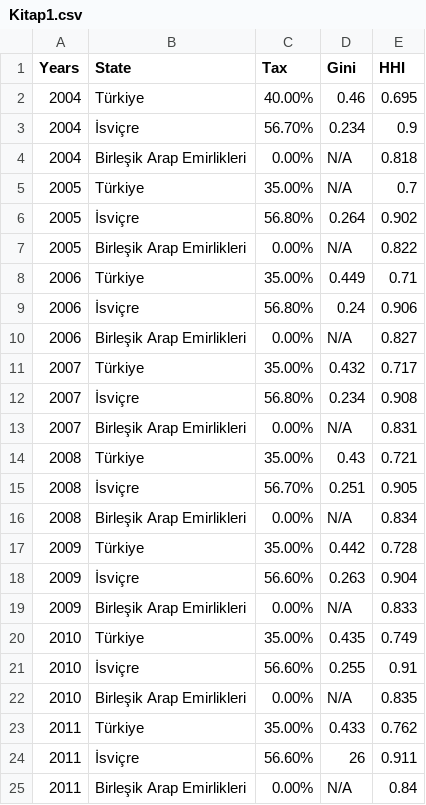
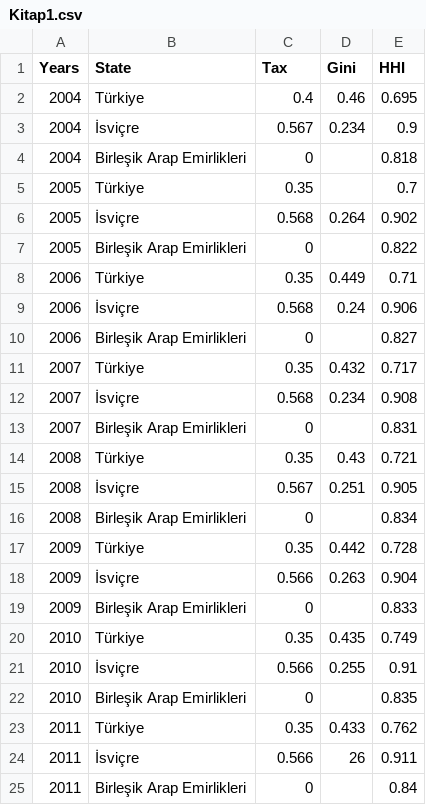
Before and after one commit to fsccakir/Seminer, a CSV file: Kitap1.csv, drawn as a sheet; only a part is shown; the diff covers the shown part only.

Commit message:
Düzeltme

```diff
--- a/Kitap1.csv
+++ b/Kitap1.csv
@@ -1,25 +1,25 @@
 "Years","State","Tax","Gini","HHI"
-"2004","Türkiye","40.00%","0.46","0.695"
-"2004","İsviçre","56.70%","0.234","0.9"
-"2004","Birleşik Arap Emirlikleri","0.00%","N/A","0.818"
-"2005","Türkiye","35.00%","N/A","0.7"
-"2005","İsviçre","56.80%","0.264","0.902"
-"2005","Birleşik Arap Emirlikleri","0.00%","N/A","0.822"
-"2006","Türkiye","35.00%","0.449","0.71"
-"2006","İsviçre","56.80%","0.24","0.906"
-"2006","Birleşik Arap Emirlikleri","0.00%","N/A","0.827"
-"2007","Türkiye","35.00%","0.432","0.717"
-"2007","İsviçre","56.80%","0.234","0.908"
-"2007","Birleşik Arap Emirlikleri","0.00%","N/A","0.831"
-"2008","Türkiye","35.00%","0.43","0.721"
-"2008","İsviçre","56.70%","0.251","0.905"
-"2008","Birleşik Arap Emirlikleri","0.00%","N/A","0.834"
-"2009","Türkiye","35.00%","0.442","0.728"
-"2009","İsviçre","56.60%","0.263","0.904"
-"2009","Birleşik Arap Emirlikleri","0.00%","N/A","0.833"
-"2010","Türkiye","35.00%","0.435","0.749"
-"2010","İsviçre","56.60%","0.255","0.91"
-"2010","Birleşik Arap Emirlikleri","0.00%","N/A","0.835"
-"2011","Türkiye","35.00%","0.433","0.762"
-"2011","İsviçre","56.60%","26","0.911"
-"2011","Birleşik Arap Emirlikleri","0.00%","N/A","0.84"
+"2004","Türkiye","0.4","0.46","0.695"
+"2004","İsviçre","0.567","0.234","0.9"
+"2004","Birleşik Arap Emirlikleri","0","","0.818"
+"2005","Türkiye","0.35","","0.7"
+"2005","İsviçre","0.568","0.264","0.902"
+"2005","Birleşik Arap Emirlikleri","0","","0.822"
+"2006","Türkiye","0.35","0.449","0.71"
+"2006","İsviçre","0.568","0.24","0.906"
+"2006","Birleşik Arap Emirlikleri","0","","0.827"
+"2007","Türkiye","0.35","0.432","0.717"
+"2007","İsviçre","0.568","0.234","0.908"
+"2007","Birleşik Arap Emirlikleri","0","","0.831"
+"2008","Türkiye","0.35","0.43","0.721"
+"2008","İsviçre","0.567","0.251","0.905"
+"2008","Birleşik Arap Emirlikleri","0","","0.834"
+"2009","Türkiye","0.35","0.442","0.728"
+"2009","İsviçre","0.566","0.263","0.904"
+"2009","Birleşik Arap Emirlikleri","0","","0.833"
+"2010","Türkiye","0.35","0.435","0.749"
+"2010","İsviçre","0.566","0.255","0.91"
+"2010","Birleşik Arap Emirlikleri","0","","0.835"
+"2011","Türkiye","0.35","0.433","0.762"
+"2011","İsviçre","0.566","26","0.911"
+"2011","Birleşik Arap Emirlikleri","0","","0.84"
```
Also changed, not shown: 59 edited cells elsewhere in this file.
